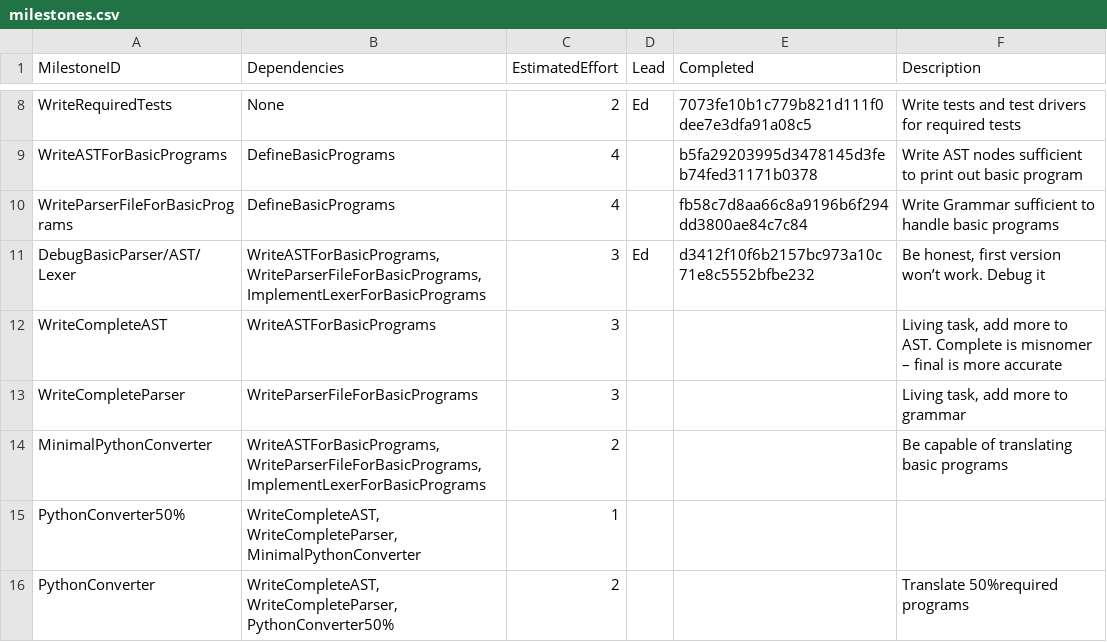
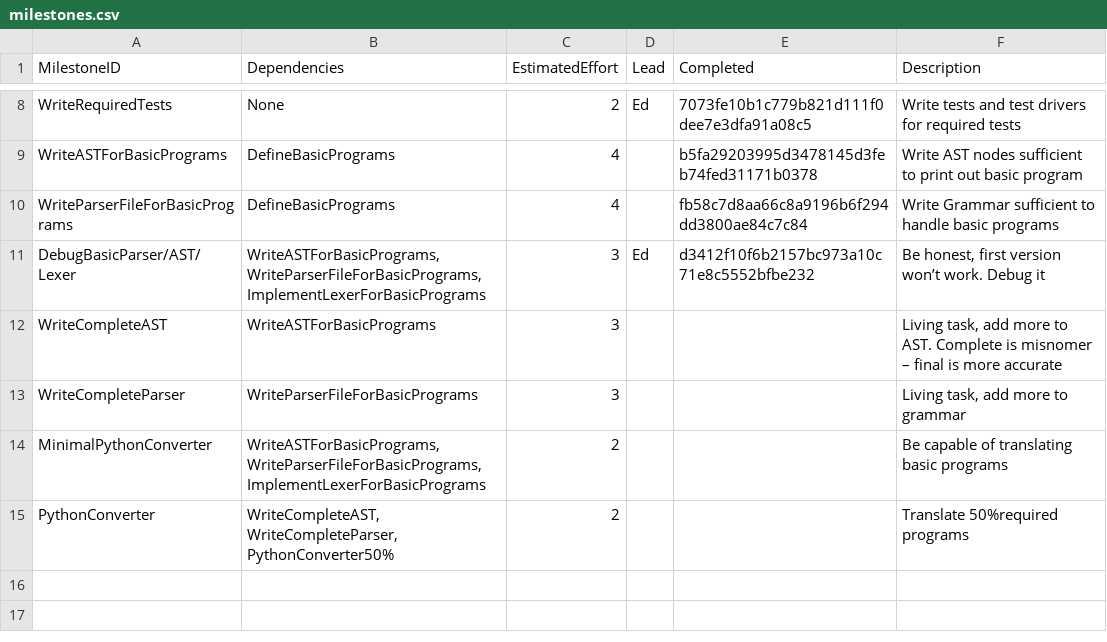
Before and after one commit to Kyzarok/C_Compiler, a CSV file: management/milestones.csv, drawn as a sheet; only a part is shown, gaps mark what is left out.

```diff
--- a/management/milestones.csv
+++ b/management/milestones.csv
@@ -14,3 +14,2 @@ WriteCompleteParser,WriteParserFileForBasicPrograms,3,,,"Living task, add more t
 MinimalPythonConverter,"WriteASTForBasicPrograms, WriteParserFileForBasicPrograms, ImplementLexerForBasicPrograms",2,,,Be capable of translating basic programs
-PythonConverter50%,"WriteCompleteAST, WriteCompleteParser,MinimalPythonConverter",1,,,
 PythonConverter,"WriteCompleteAST, WriteCompleteParser,PythonConverter50%",2,,,Translate 50%required programs
```
Also changed, not shown: management/effort-log.csv, management/schedule.csv.
